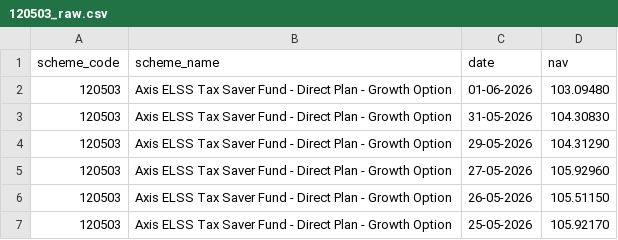
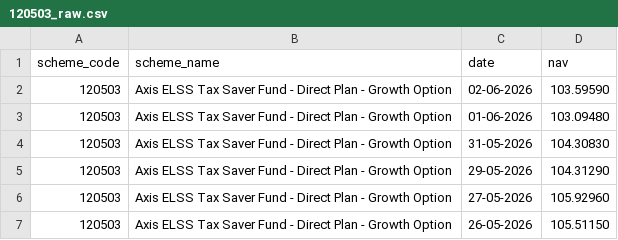
Before and after one commit to Shashankshekhar13/bluestock-mf-capstone, a CSV file: data/raw/120503_raw.csv, drawn as a sheet; only a part is shown; the shorter side is filled out with more unchanged rows.

```diff
--- a/data/raw/120503_raw.csv
+++ b/data/raw/120503_raw.csv
@@ -1,2 +1,3 @@
 scheme_code,scheme_name,date,nav
+120503,Axis ELSS Tax Saver Fund - Direct Plan - Growth Option,02-06-2026,103.59590
 120503,Axis ELSS Tax Saver Fund - Direct Plan - Growth Option,01-06-2026,103.09480
```
Also changed, not shown: data/raw/118632_raw.csv, data/raw/119092_raw.csv, 7 other files.
